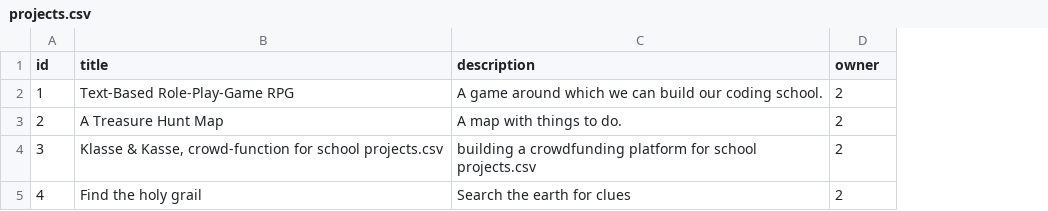
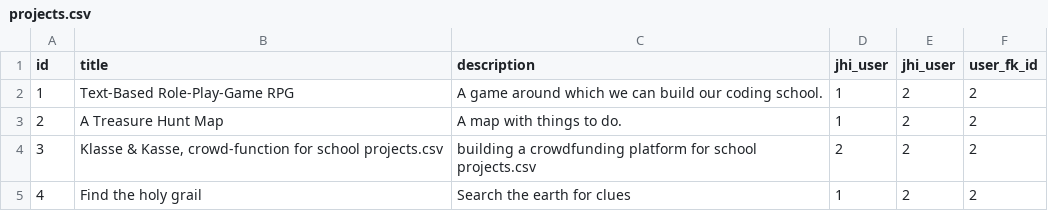
Before and after one commit to newaustriancodingschool/hackboard, a CSV file: src/main/resources/config/liquibase/projects.csv, drawn as a sheet; addresses are those after the commit; the diff names each change by its address in the sheet, - before the commit and + after, or states it on an @@ line.

Commit message:
#42: Save owner of Project

```diff
--- a/src/main/resources/config/liquibase/projects.csv
+++ b/src/main/resources/config/liquibase/projects.csv
+column D (jhi_user), rows 2-5: 1 | 1 | 2 | 1
+column F (user_fk_id), rows 2-5: all 2
-E1: owner
+E1: jhi_user
```
Also changed, not shown: 6 other files.
